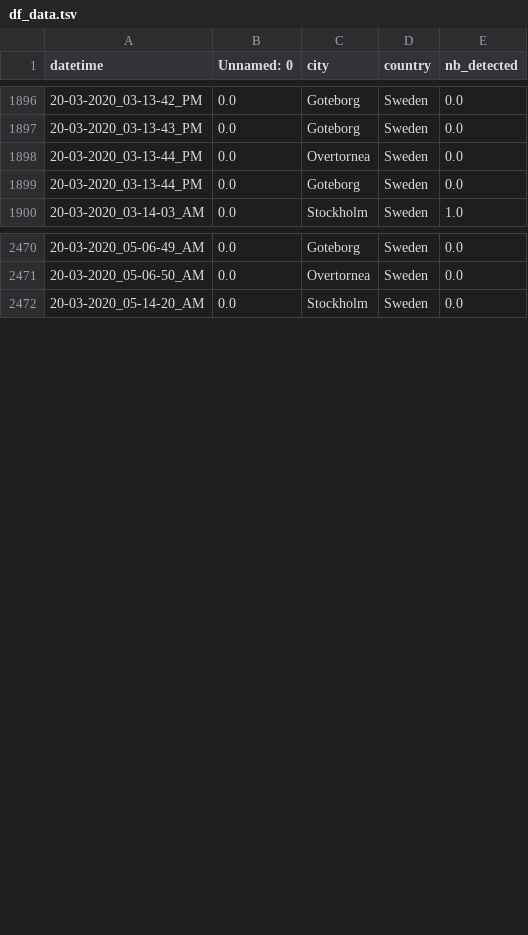
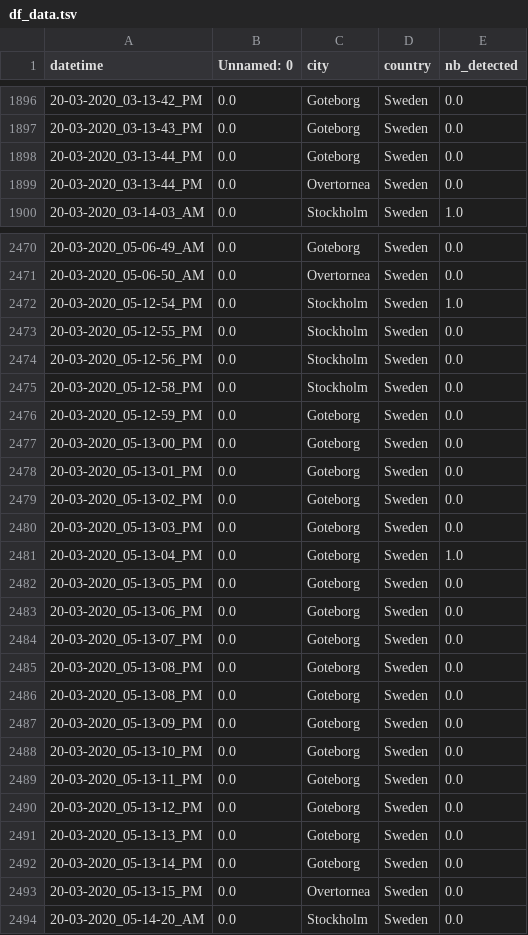
Before and after one commit to MastafaF/corona_virus_analysis, a TSV file: data/dataframe/df_data.tsv, drawn as a sheet; only a part is shown, gaps mark what is left out; the diff covers the shown part only.

```diff
--- a/data/dataframe/df_data.tsv
+++ b/data/dataframe/df_data.tsv
@@ -1897,4 +1897,4 @@ datetime	Unnamed: 0	city	country	nb_detected
 20-03-2020_03-13-43_PM	0.0	Goteborg	Sweden	0.0
-20-03-2020_03-13-44_PM	0.0	Overtornea 	Sweden	0.0
 20-03-2020_03-13-44_PM	0.0	Goteborg	Sweden	0.0
+20-03-2020_03-13-44_PM	0.0	Overtornea 	Sweden	0.0
 20-03-2020_03-14-03_AM	0.0	Stockholm	Sweden	1.0
@@ -2471,2 +2471,24 @@ datetime	Unnamed: 0	city	country	nb_detected
 20-03-2020_05-06-50_AM	0.0	Overtornea 	Sweden	0.0
+20-03-2020_05-12-54_PM	0.0	Stockholm	Sweden	1.0
+20-03-2020_05-12-55_PM	0.0	Stockholm	Sweden	0.0
+20-03-2020_05-12-56_PM	0.0	Stockholm	Sweden	0.0
+20-03-2020_05-12-58_PM	0.0	Stockholm	Sweden	0.0
+20-03-2020_05-12-59_PM	0.0	Goteborg	Sweden	0.0
+20-03-2020_05-13-00_PM	0.0	Goteborg	Sweden	0.0
+20-03-2020_05-13-01_PM	0.0	Goteborg	Sweden	0.0
+20-03-2020_05-13-02_PM	0.0	Goteborg	Sweden	0.0
+20-03-2020_05-13-03_PM	0.0	Goteborg	Sweden	0.0
+20-03-2020_05-13-04_PM	0.0	Goteborg	Sweden	1.0
+20-03-2020_05-13-05_PM	0.0	Goteborg	Sweden	0.0
+20-03-2020_05-13-06_PM	0.0	Goteborg	Sweden	0.0
+20-03-2020_05-13-07_PM	0.0	Goteborg	Sweden	0.0
+20-03-2020_05-13-08_PM	0.0	Goteborg	Sweden	0.0
+20-03-2020_05-13-08_PM	0.0	Goteborg	Sweden	0.0
+20-03-2020_05-13-09_PM	0.0	Goteborg	Sweden	0.0
+20-03-2020_05-13-10_PM	0.0	Goteborg	Sweden	0.0
+20-03-2020_05-13-11_PM	0.0	Goteborg	Sweden	0.0
+20-03-2020_05-13-12_PM	0.0	Goteborg	Sweden	0.0
+20-03-2020_05-13-13_PM	0.0	Goteborg	Sweden	0.0
+20-03-2020_05-13-14_PM	0.0	Goteborg	Sweden	0.0
+20-03-2020_05-13-15_PM	0.0	Overtornea 	Sweden	0.0
 20-03-2020_05-14-20_AM	0.0	Stockholm	Sweden	0.0
```
Also changed, not shown: 2 moved rows elsewhere in this file.
